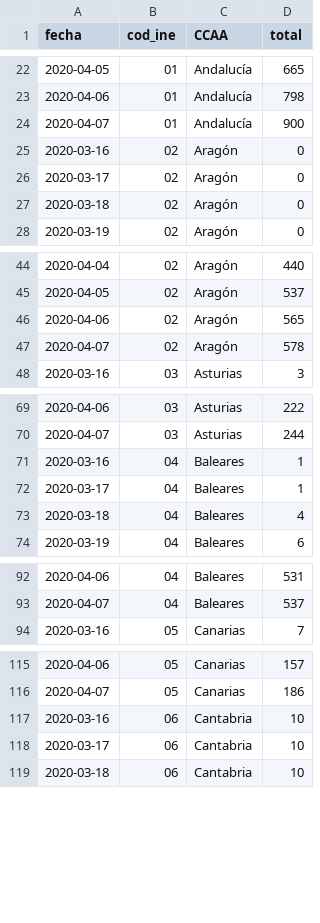
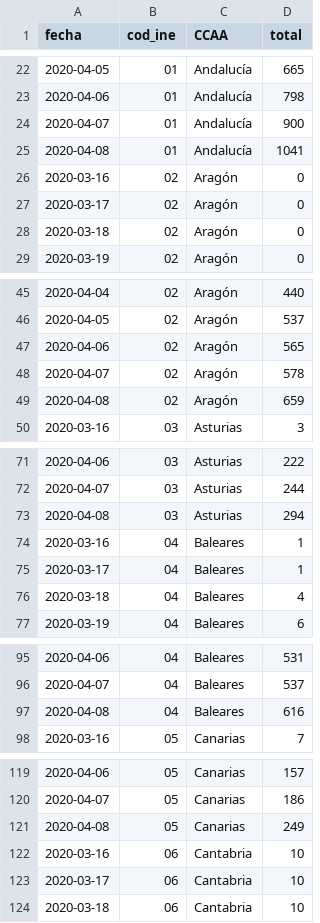
Before and after one commit to atugores/covid19gram, a CSV file: data/ccaa_covid19_altas_long.csv, drawn as a sheet; only a part is shown, gaps mark what is left out; the diff covers the shown part only; the diff names each change by its address in the sheet, - before the commit and + after, or states it on an @@ line.

```diff
--- a/data/ccaa_covid19_altas_long.csv
+++ b/data/ccaa_covid19_altas_long.csv
+row 25: 2020-04-08 | 01 | Andalucía | 1041
+row 49: 2020-04-08 | 02 | Aragón | 659
+row 73: 2020-04-08 | 03 | Asturias | 294
+row 97: 2020-04-08 | 04 | Baleares | 616
+row 121: 2020-04-08 | 05 | Canarias | 249
```
Also changed, not shown: 15 added rows elsewhere in this file, data/global_covid19_altas_long.csv, data/global_covid19_casos_long.csv, 16 other files.
